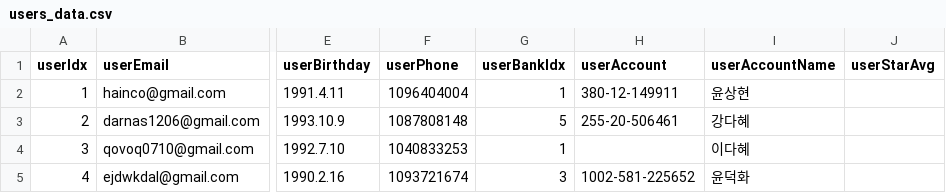
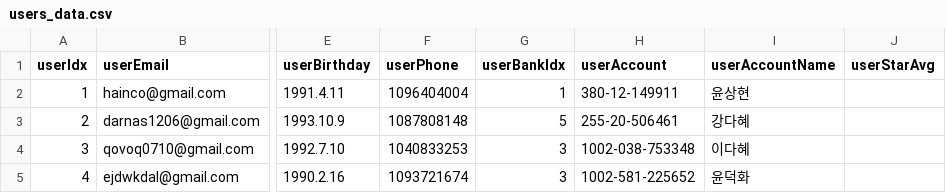
Before and after one commit to hinco114/GANGIME, a CSV file: GServer/config/users_data.csv, drawn as a sheet; only a part is shown, gaps mark what is left out; the diff names each change by its address in the sheet, - before the commit and + after, or states it on an @@ line.

```diff
--- a/GServer/config/users_data.csv
+++ b/GServer/config/users_data.csv
-G4 (userBankIdx): 1
+G4 (userBankIdx): 3
-H4 (userAccount): (empty)
+H4 (userAccount): 1002-038-753348
```
Also changed, not shown: 2 other files.
